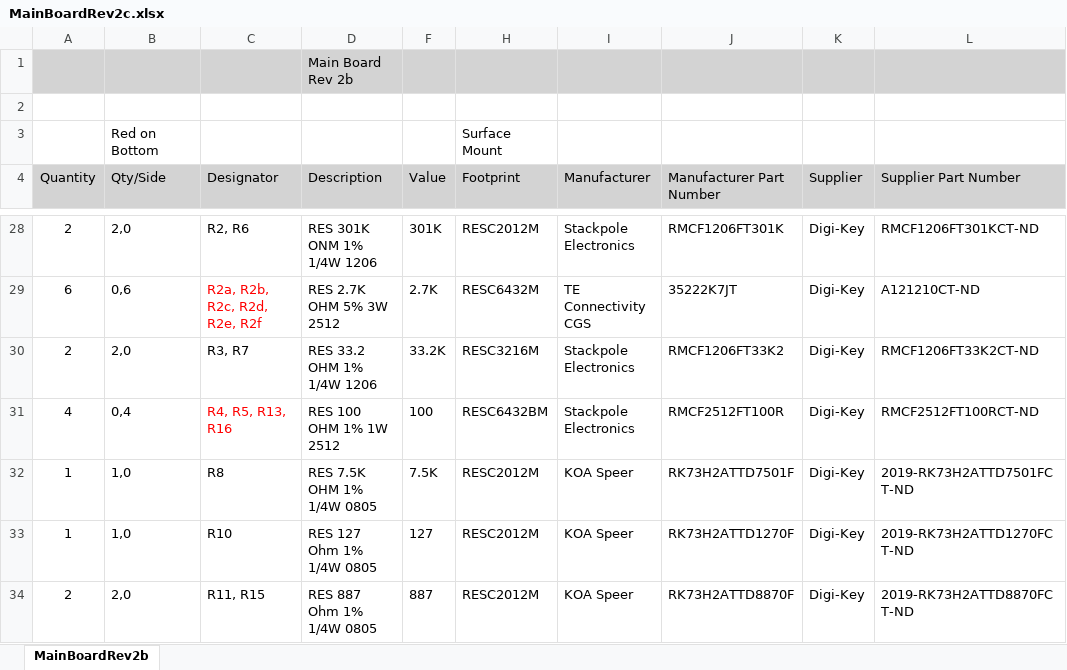
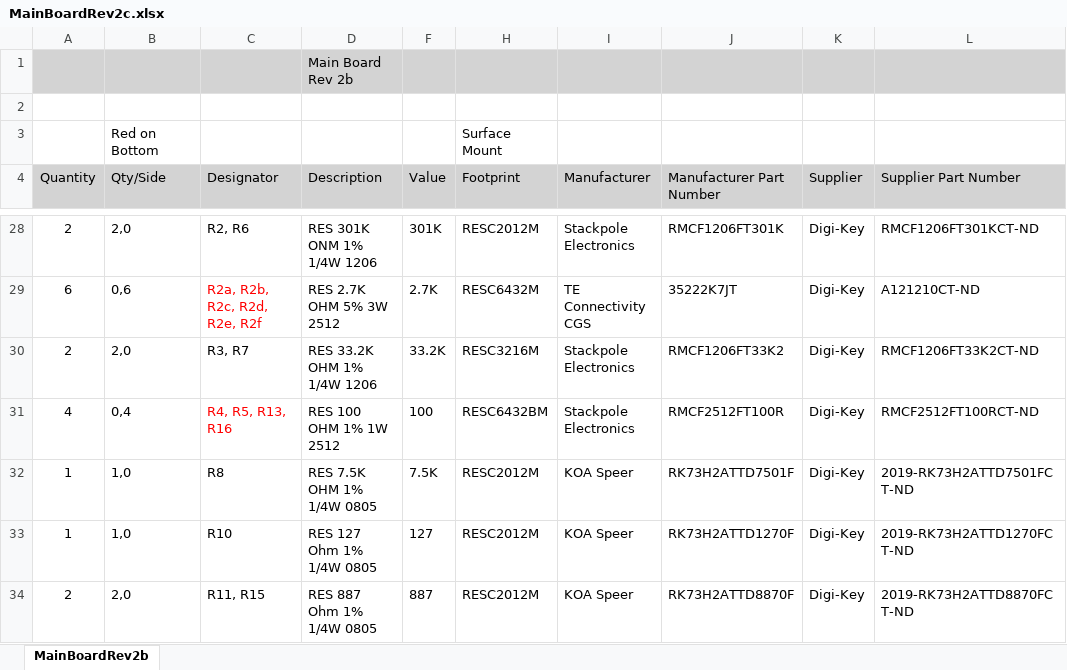
Before and after one commit to paulvee/VBA-Curve-Tracer, an Excel workbook: Main Board/MainBoardRev2c.xlsx, sheet MainBoardRev2b, drawn as a sheet; only a part is shown, gaps mark what is left out; values as stored, in another font and other column widths than the file's, no borders; the diff names each change by its address in the sheet, - before the commit and + after, or states it on an @@ line.

Commit message:
Add files via upload

```diff
--- a/Main Board/MainBoardRev2c.xlsx (sheet MainBoardRev2b)
+++ b/Main Board/MainBoardRev2c.xlsx (sheet MainBoardRev2b)
-D30 (Description): RES 33.2 OHM 1% 1/4W 1206
+D30 (Description): RES 33.2K OHM 1% 1/4W 1206
```
